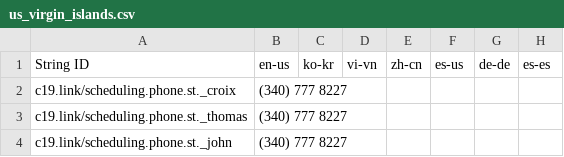
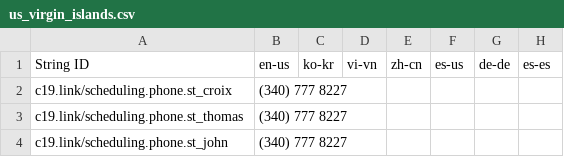
Before and after one commit to microsoft/covid-vaccine-bot, a CSV file: packages/plans/data/policies/us_virgin_islands/us_virgin_islands.csv, drawn as a sheet; only a part is shown; the diff names each change by its address in the sheet, - before the commit and + after, or states it on an @@ line.

```diff
--- a/packages/plans/data/policies/us_virgin_islands/us_virgin_islands.csv
+++ b/packages/plans/data/policies/us_virgin_islands/us_virgin_islands.csv
-A2: c19.link/scheduling.phone.st._croix
+A2: c19.link/scheduling.phone.st_croix
-A3: c19.link/scheduling.phone.st._thomas
+A3: c19.link/scheduling.phone.st_thomas
-A4: c19.link/scheduling.phone.st._john
+A4: c19.link/scheduling.phone.st_john
```
Also changed, not shown: 3 other files.
